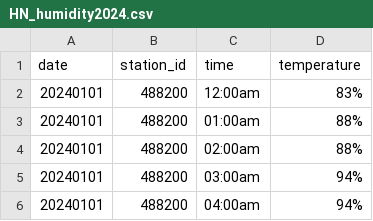
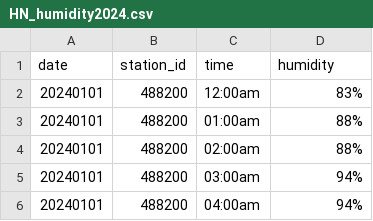
Before and after one commit to hduc1103/DS-project, a CSV file: final(sorted)/2024/HN_humidity2024.csv, drawn as a sheet; only a part is shown.

Commit message:
update dataset

```diff
--- a/final(sorted)/2024/HN_humidity2024.csv
+++ b/final(sorted)/2024/HN_humidity2024.csv
@@ -1,2 +1,2 @@
-date,station_id,time,temperature
+date,station_id,time,humidity
 20240101,488200,12:00am,83%
```
Also changed, not shown: final(sorted)/2024/HN_precipitation_2024.csv, 2 other files.
